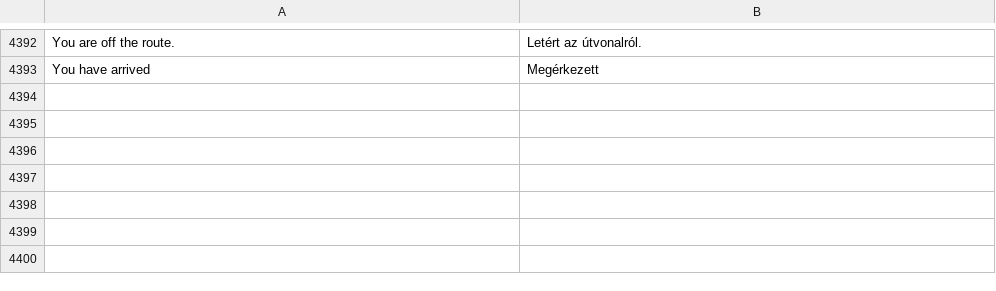
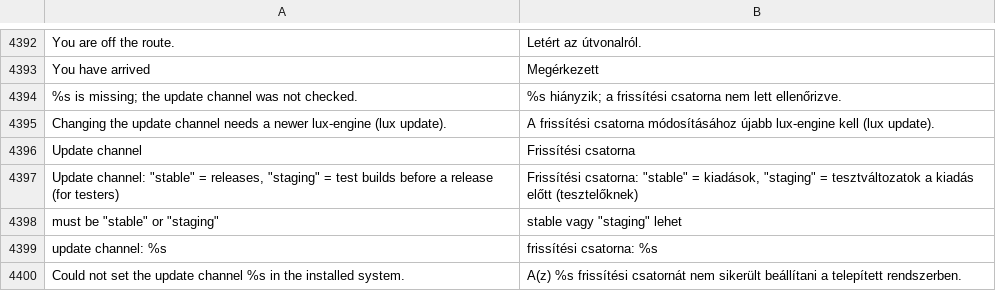
Before and after one commit to luxopes/LuxOS-Arch, a TSV file: packages/luxos-i18n/files/hu.tsv, drawn as a sheet; only a part is shown, gaps mark what is left out.

```diff
--- a/packages/luxos-i18n/files/hu.tsv
+++ b/packages/luxos-i18n/files/hu.tsv
@@ -4393 +4393,8 @@ You are off the route.	Letért az útvonalról.
 You have arrived	Megérkezett
+%s is missing; the update channel was not checked.	%s hiányzik; a frissítési csatorna nem lett ellenőrizve.
+Changing the update channel needs a newer lux-engine (lux update).	A frissítési csatorna módosításához újabb lux-engine kell (lux update).
+Update channel	Frissítési csatorna
+Update channel: "stable" = releases, "staging" = test builds before a release (for testers)	Frissítési csatorna: "stable" = kiadások, "staging" = tesztváltozatok a kiadás előtt (tesztelőknek)
+must be "stable" or "staging"	"stable" vagy "staging" lehet
+update channel: %s	frissítési csatorna: %s
+Could not set the update channel %s in the installed system.	A(z) %s frissítési csatornát nem sikerült beállítani a telepített rendszerben.
```
Also changed, not shown: packages/luxos-i18n/files/es.tsv, packages/luxos-i18n/files/fr.tsv, 39 other files.
